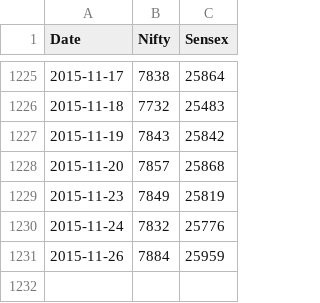
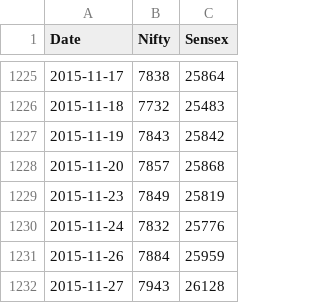
Before and after one commit to vishukapoor/Syllexa, a CSV file: Syllexa.github.io/Market-Movement/data.csv, drawn as a sheet; only a part is shown, gaps mark what is left out; the diff names each change by its address in the sheet, - before the commit and + after, or states it on an @@ line.

Commit message:
Data Updated

```diff
--- a/Syllexa.github.io/Market-Movement/data.csv
+++ b/Syllexa.github.io/Market-Movement/data.csv
+row 1232: 2015-11-27 | 7943 | 26128
```
Also changed, not shown: Syllexa.github.io/Currency/Currency.csv, Syllexa.github.io/Economic Calendar/Economic Calender.csv, 7 other files.
